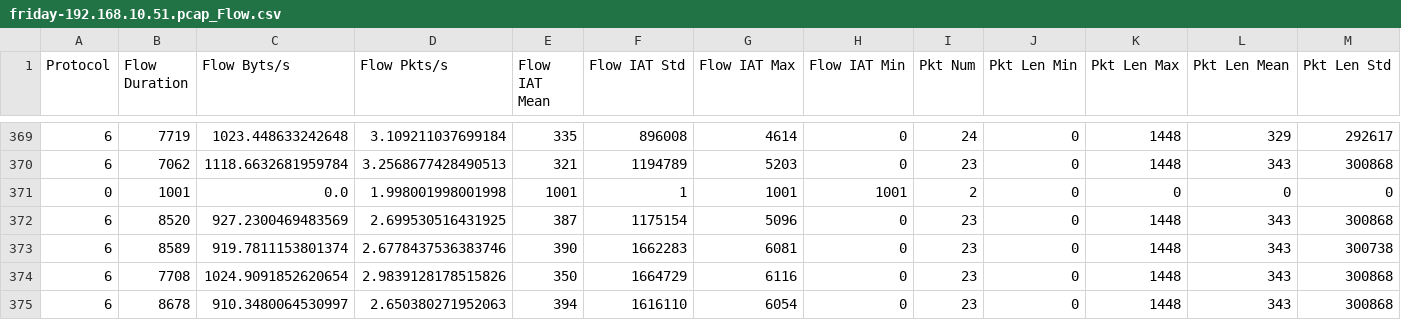
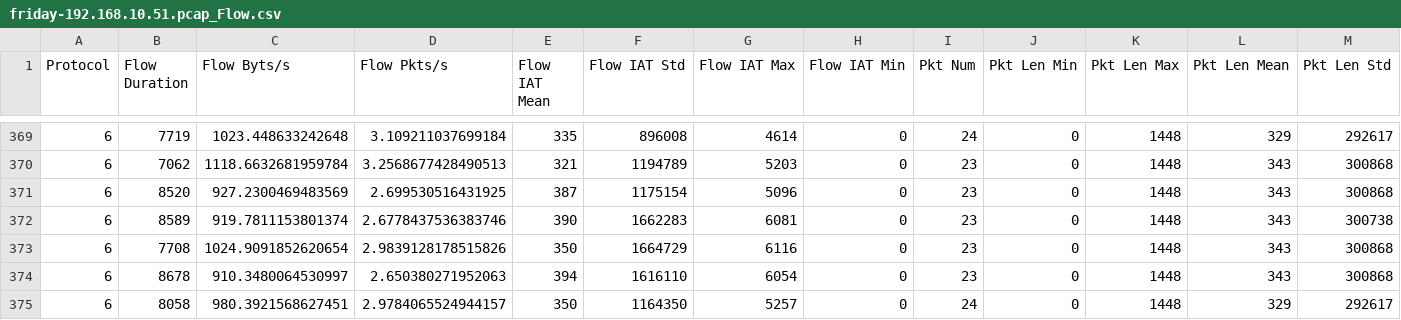
Before and after one commit to cherish-merry/my-study, a CSV file: decide-tree/dataset/xdp-ip-15/friday-192.168.10.51.pcap_Flow.csv, drawn as a sheet; only a part is shown, gaps mark what is left out; the shorter side is filled out with more unchanged rows; rows hold the shown columns only; the diff names each change by its address in the sheet, - before the commit and + after, or states it on an @@ line.

```diff
--- a/decide-tree/dataset/xdp-ip-15/friday-192.168.10.51.pcap_Flow.csv
+++ b/decide-tree/dataset/xdp-ip-15/friday-192.168.10.51.pcap_Flow.csv
-row 371: 0 | 1001 | 0.0 | 1.998001998001998 | 1001 | 1 | 1001 | 1001 | 2 | 0 | 0 | 0 | 0
```
Also changed, not shown: decide-tree/dataset/xdp-ip-15/monday-192.168.10.50.pcap_Flow.csv, 28 other files.
